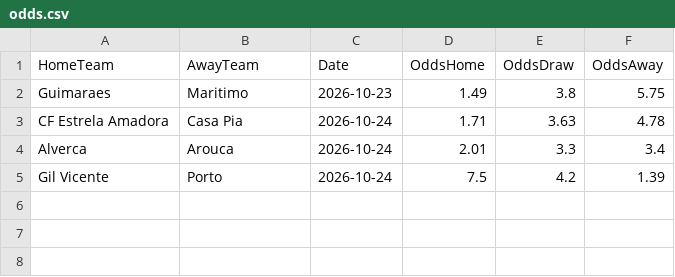
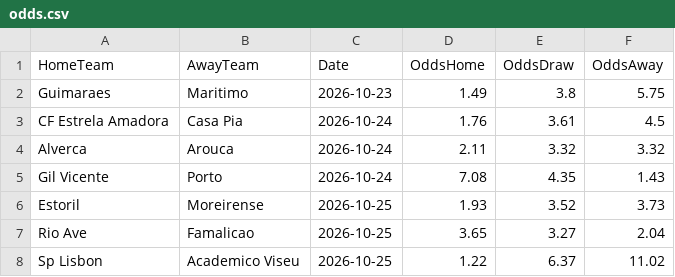
Before and after one commit to gmalbert/portugal-soccer, a CSV file: data_files/odds.csv, drawn as a sheet.

```diff
--- a/data_files/odds.csv
+++ b/data_files/odds.csv
@@ -2,4 +2,7 @@ HomeTeam,AwayTeam,Date,OddsHome,OddsDraw,OddsAway
 Guimaraes,Maritimo,2026-10-23,1.49,3.8,5.75
-CF Estrela Amadora,Casa Pia,2026-10-24,1.71,3.63,4.78
-Alverca,Arouca,2026-10-24,2.01,3.3,3.4
-Gil Vicente,Porto,2026-10-24,7.5,4.2,1.39
+CF Estrela Amadora,Casa Pia,2026-10-24,1.76,3.61,4.5
+Alverca,Arouca,2026-10-24,2.11,3.32,3.32
+Gil Vicente,Porto,2026-10-24,7.08,4.35,1.43
+Estoril,Moreirense,2026-10-25,1.93,3.52,3.73
+Rio Ave,Famalicao,2026-10-25,3.65,3.27,2.04
+Sp Lisbon,Academico Viseu,2026-10-25,1.22,6.37,11.02
```
Also changed, not shown: data_files/poisson_metrics_history.csv, data_files/upcoming_predictions.csv, 10 other files.
